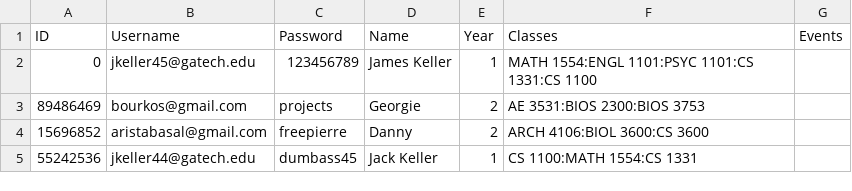
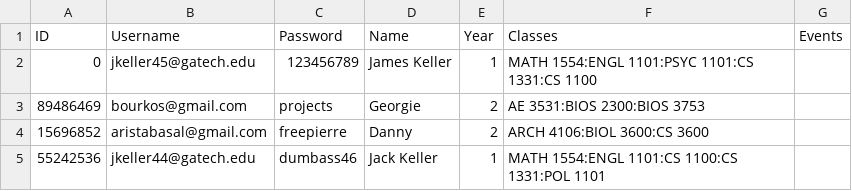
Before and after one commit to DhruvShah09/Carousel, a CSV file: user_data.csv, drawn as a sheet; the diff names each change by its address in the sheet, - before the commit and + after, or states it on an @@ line.

```diff
--- a/user_data.csv
+++ b/user_data.csv
-C5 (Password): dumbass45
+C5 (Password): dumbass46
-F5 (Classes): CS 1100:MATH 1554:CS 1331
+F5 (Classes): MATH 1554:ENGL 1101:CS 1100:CS 1331:POL 1101
```
Also changed, not shown: 1 other file.
